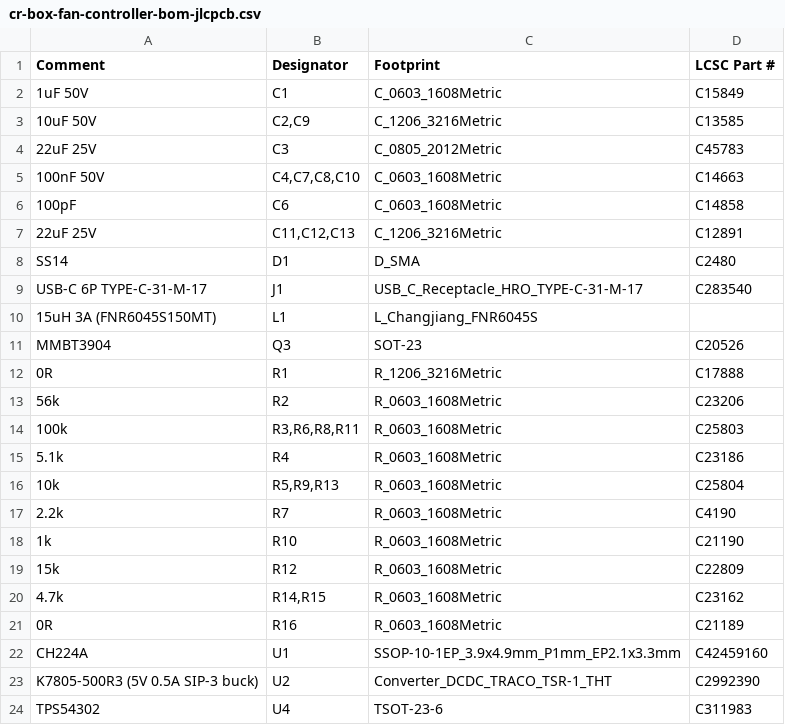
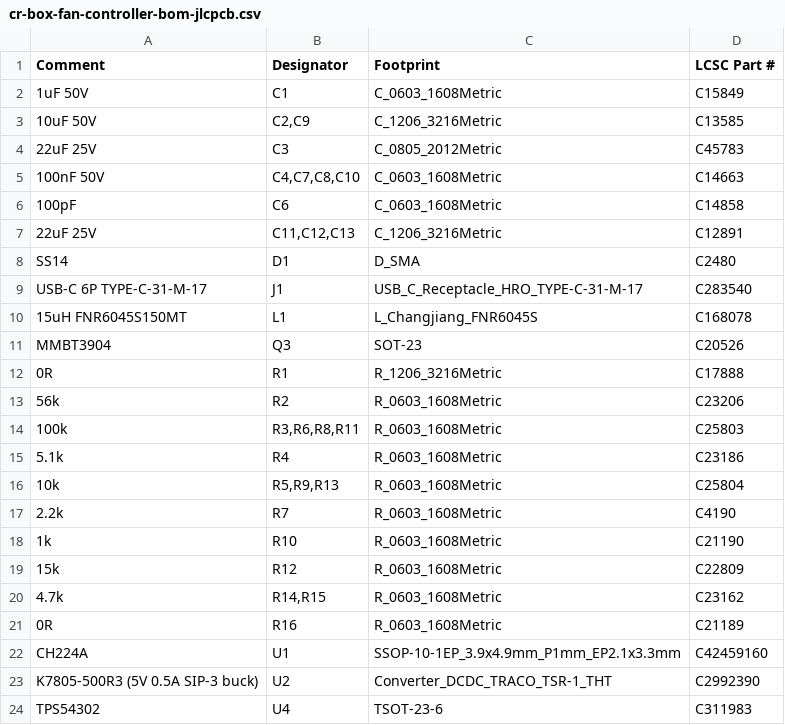
Before and after one commit to Aryeh95/default, a CSV file: cr-box-fan-controller/fab/cr-box-fan-controller-bom-jlcpcb.csv, drawn as a sheet.

```diff
--- a/cr-box-fan-controller/fab/cr-box-fan-controller-bom-jlcpcb.csv
+++ b/cr-box-fan-controller/fab/cr-box-fan-controller-bom-jlcpcb.csv
@@ -9,3 +9,3 @@ SS14,D1,D_SMA,C2480
 USB-C 6P TYPE-C-31-M-17,J1,USB_C_Receptacle_HRO_TYPE-C-31-M-17,C283540
-15uH 3A (FNR6045S150MT),L1,L_Changjiang_FNR6045S,
+15uH FNR6045S150MT,L1,L_Changjiang_FNR6045S,C168078
 MMBT3904,Q3,SOT-23,C20526
```
Also changed, not shown: 18 other files.
